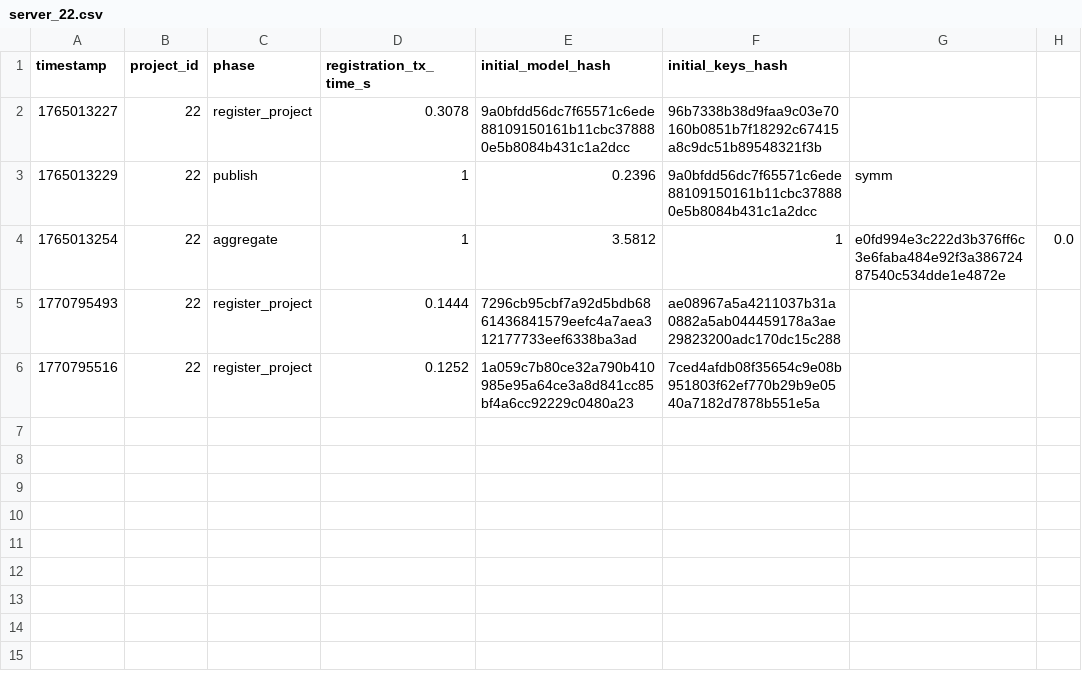
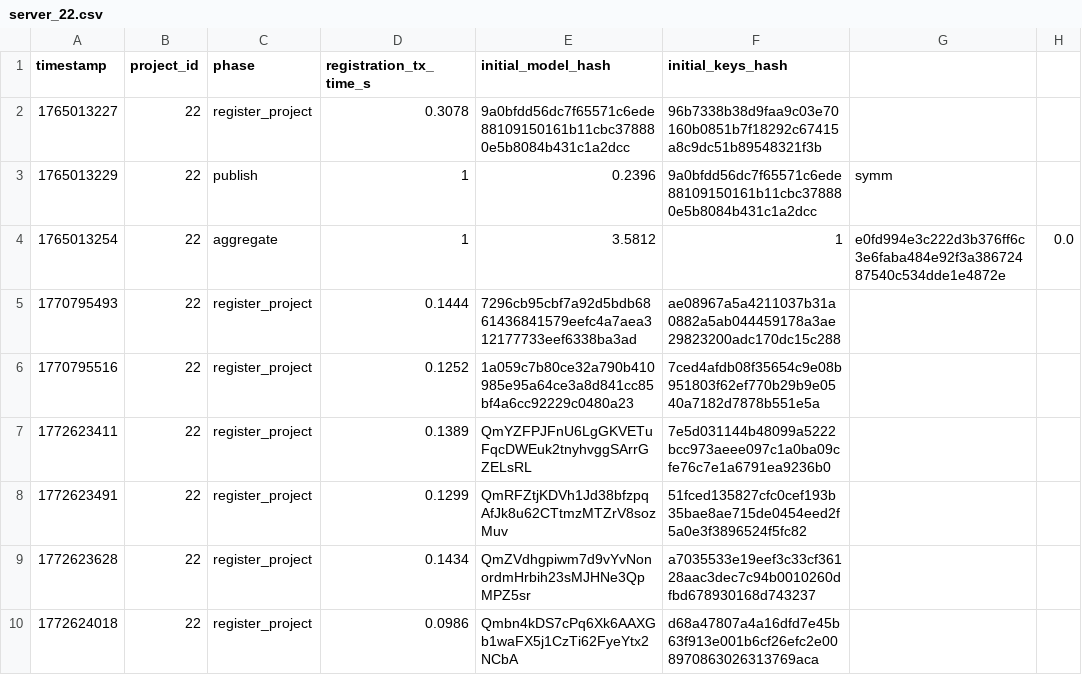
Before and after one commit to m-haris1/BTP_2, a CSV file: PQBFL/metrics/server_22.csv, drawn as a sheet; the diff names each change by its address in the sheet, - before the commit and + after, or states it on an @@ line.

```diff
--- a/PQBFL/metrics/server_22.csv
+++ b/PQBFL/metrics/server_22.csv
+row 7: 1772623411 | 22 | register_project | 0.1389 | QmYZFPJFnU6LgGKVETuFqcDWEuk2tnyhvggSArrGZELsRL | 7e5d031144b48099a5222bcc973aeee097c1a0ba09cfe76c7e1a6791ea9236b0
+row 8: 1772623491 | 22 | register_project | 0.1299 | QmRFZtjKDVh1Jd38bfzpqAfJk8u62CTtmzMTZrV8sozMuv | 51fced135827cfc0cef193b35bae8ae715de0454eed2f5a0e3f3896524f5fc82
+row 9: 1772623628 | 22 | register_project | 0.1434 | QmZVdhgpiwm7d9vYvNonordmHrbih23sMJHNe3QpMPZ5sr | a7035533e19eef3c33cf36128aac3dec7c94b0010260dfbd678930168d743237
+row 10: 1772624018 | 22 | register_project | 0.0986 | Qmbn4kDS7cPq6Xk6AAXGb1waFX5j1CzTi62FyeYtx2NCbA | d68a47807a4a16dfd7e45b63f913e001b6cf26efc2e008970863026313769aca
```
Also changed, not shown: PQBFL/metrics/server_501.csv, 41 other files.
